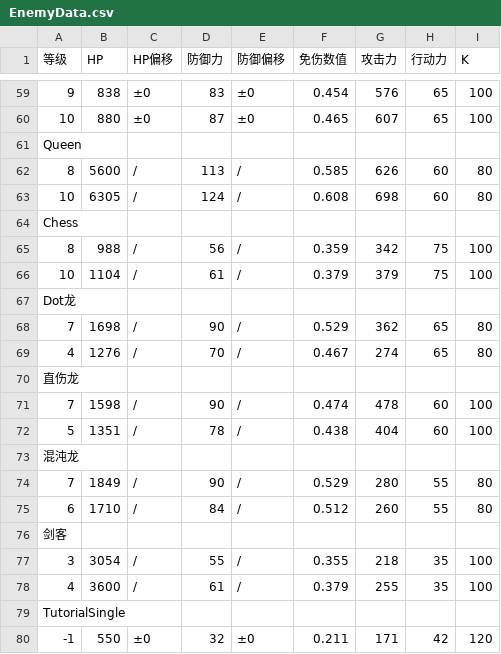
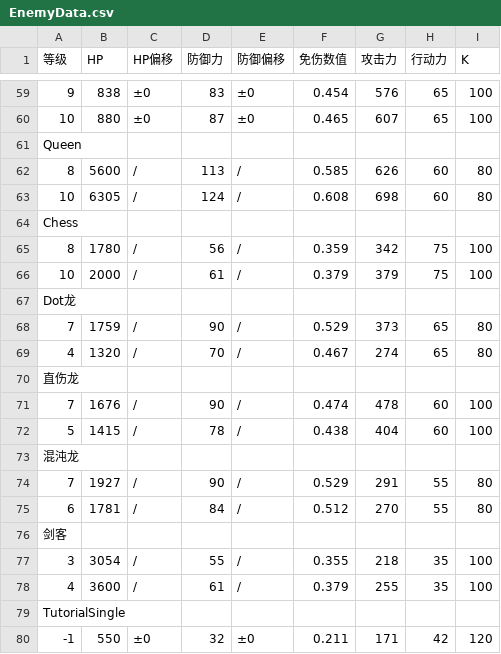
Before and after one commit to RyoBall/TurnChange, a CSV file: Assets/Data/EnemyData.csv, drawn as a sheet; only a part is shown, gaps mark what is left out.

Commit message:
修改数值

```diff
--- a/Assets/Data/EnemyData.csv
+++ b/Assets/Data/EnemyData.csv
@@ -64,13 +64,13 @@ Queen,,,,,,,,
 Chess,,,,,,,,
-8,988,/,56,/,0.359,342,75,100
-10,1104,/,61,/,0.379,379,75,100
+8,1780,/,56,/,0.359,342,75,100
+10,2000,/,61,/,0.379,379,75,100
 Dot龙,,,,,,,,
-7,1698,/,90,/,0.529,362,65,80
-4,1276,/,70,/,0.467,274,65,80
+7,1759,/,90,/,0.529,373,65,80
+4,1320,/,70,/,0.467,274,65,80
 直伤龙,,,,,,,,
-7,1598,/,90,/,0.474,478,60,100
-5,1351,/,78,/,0.438,404,60,100
+7,1676,/,90,/,0.474,478,60,100
+5,1415,/,78,/,0.438,404,60,100
 混沌龙,,,,,,,,
-7,1849,/,90,/,0.529,280,55,80
-6,1710,/,84,/,0.512,260,55,80
+7,1927,/,90,/,0.529,291,55,80
+6,1781,/,84,/,0.512,270,55,80
 剑客,,,,,,,,
```
